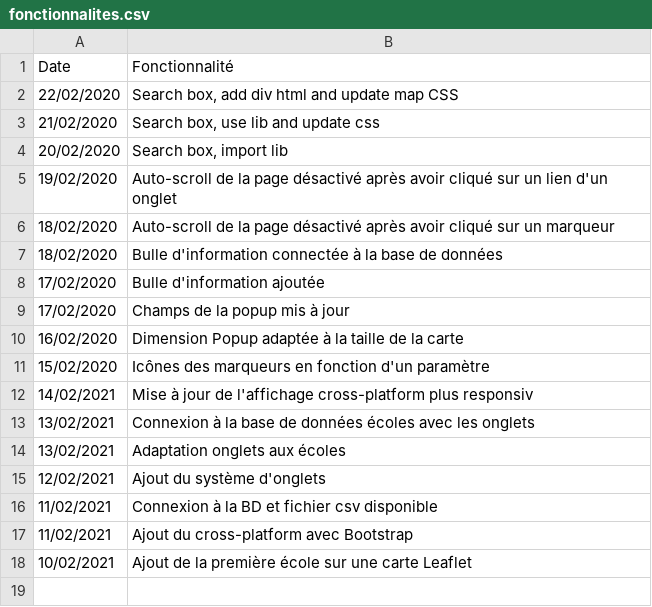
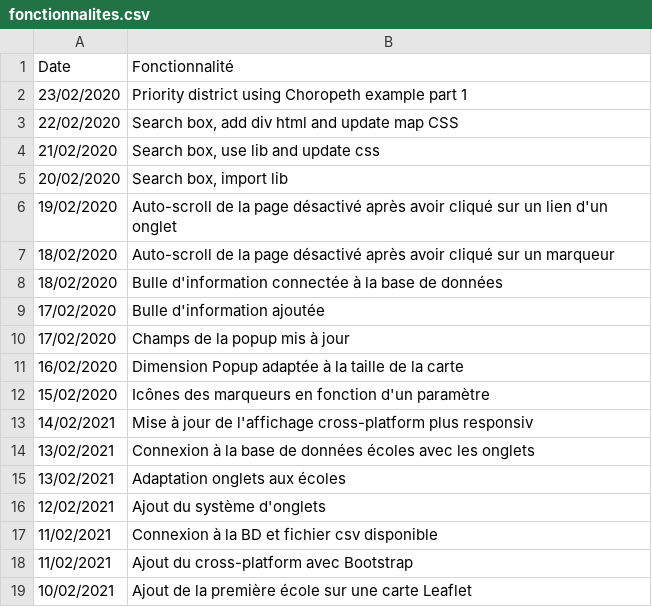
Before and after one commit to jnguyen1192/HackAndHopeDefi3, a CSV file: POC_Tasks/WebView/Leaflet/fonctionnalites.csv, drawn as a sheet.

Commit message:
#7 Features updated, sources updated, priority district part 1

```diff
--- a/POC_Tasks/WebView/Leaflet/fonctionnalites.csv
+++ b/POC_Tasks/WebView/Leaflet/fonctionnalites.csv
@@ -1,2 +1,3 @@
 Date;Fonctionnalité
+23/02/2020;Priority district using Choropeth example part 1
 22/02/2020;Search box, add div html and update map CSS
```
Also changed, not shown: 7 other files.
